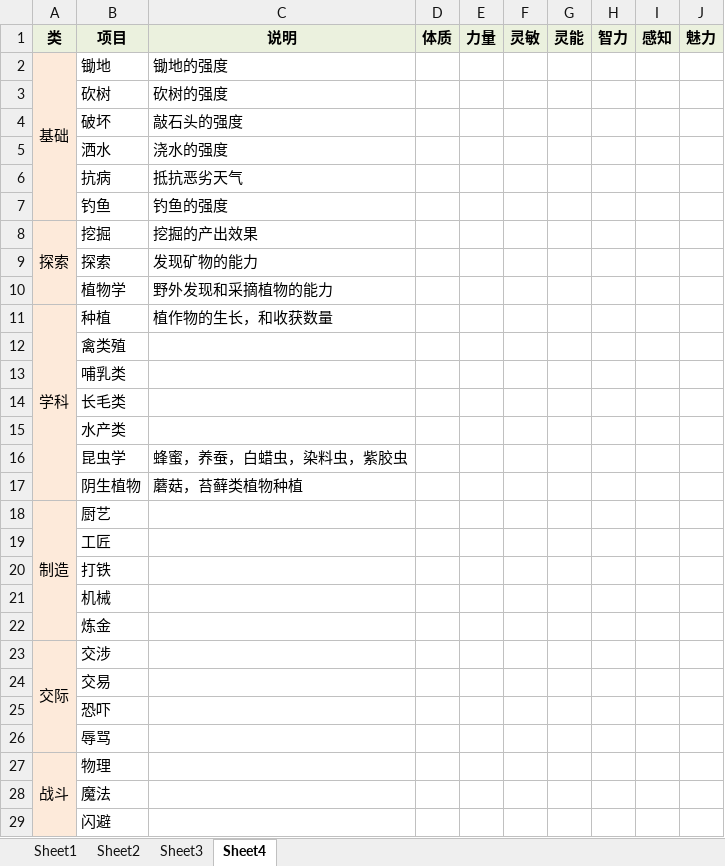
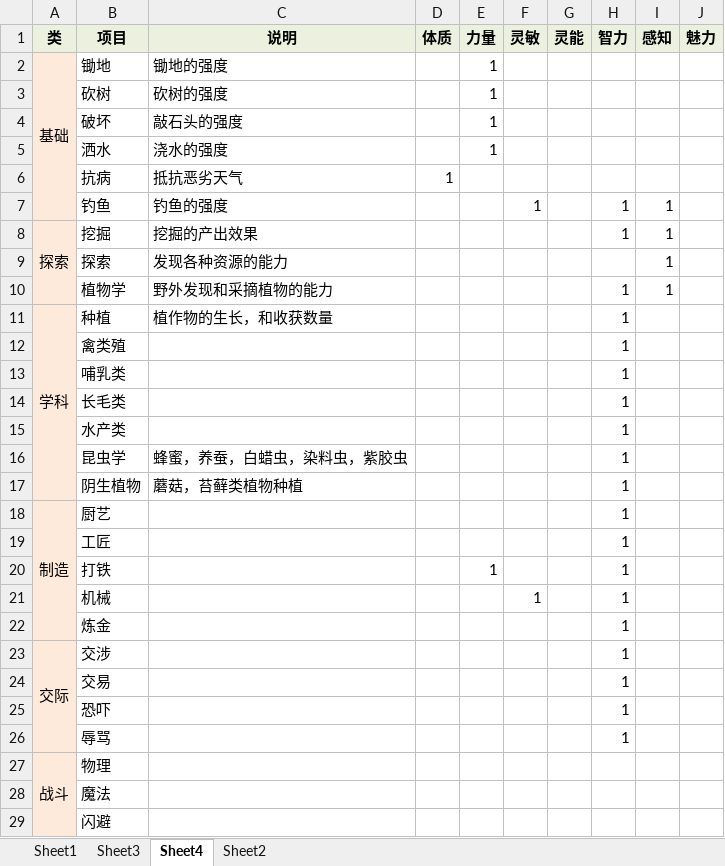
Before and after one commit to wzpcctv/Ctest, an Excel workbook: 黑社会/黑社会.xlsx, sheet Sheet4, drawn as a sheet; only a part is shown; values as stored, in another font and other column widths than the file's, no borders; the diff names each change by its address in the sheet, - before the commit and + after, or states it on an @@ line.

Commit message:
更新

```diff
--- a/黑社会/黑社会.xlsx (sheet Sheet4)
+++ b/黑社会/黑社会.xlsx (sheet Sheet4)
@@ sheet tab order changed: Sheet1 | Sheet3 | Sheet4 | Sheet2 @@
-E2:E5 (力量): (empty)
+E2:E5 (力量): 1
-D6 (体质): (empty)
+D6 (体质): 1
-F7 (灵敏): (empty)
+F7 (灵敏): 1
-H7:H8 (智力): (empty)
+H7:H8 (智力): 1
-I7:I10 (感知): (empty)
+I7:I10 (感知): 1
-C9 (说明): 发现矿物的能力
+C9 (说明): 发现各种资源的能力
-H10:H26 (智力): (empty)
+H10:H26 (智力): 1
-E20 (力量): (empty)
+E20 (力量): 1
-F21 (灵敏): (empty)
+F21 (灵敏): 1
```
Also changed, not shown: sheet Sheet2.
